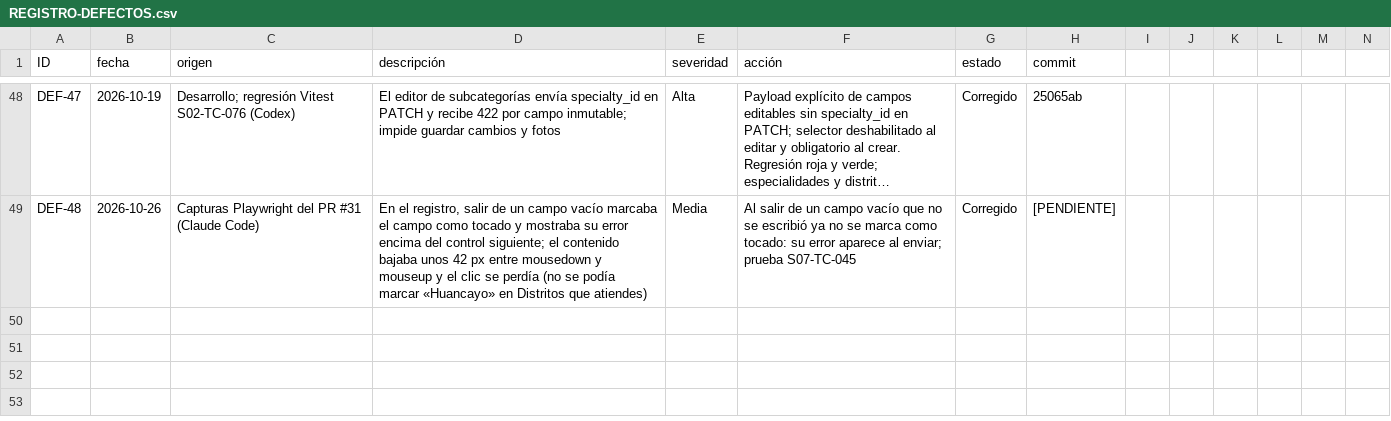
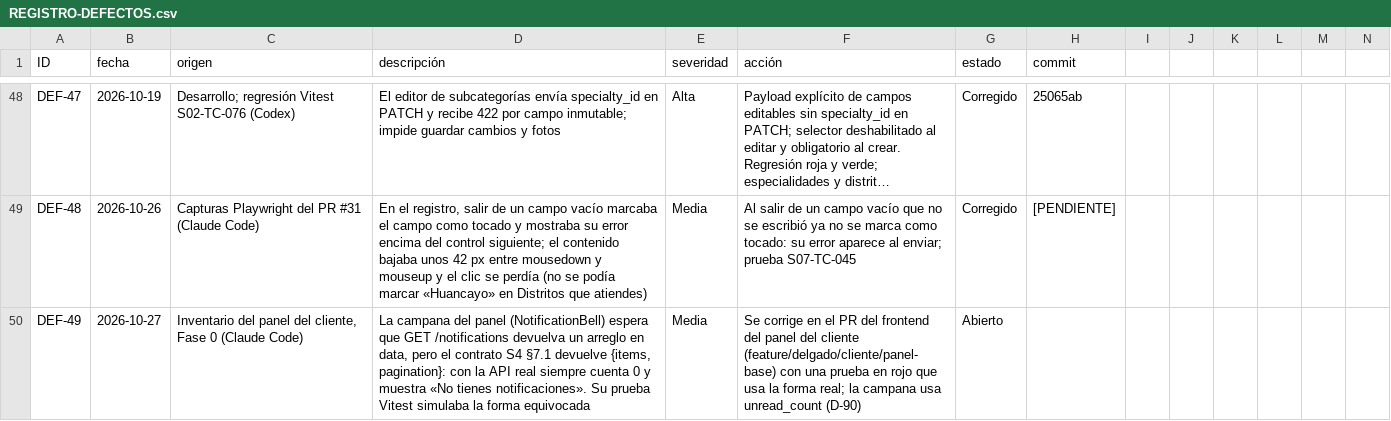
Before and after one commit to grupopruebas41/TecnicoYA-Huancayo, a CSV file: docs/documentacion/calidad/REGISTRO-DEFECTOS.csv, drawn as a sheet; only a part is shown, gaps mark what is left out; long unchanged cells end in …; rows hold the shown columns only; the diff names each change by its address in the sheet, - before the commit and + after, or states it on an @@ line.

```diff
--- a/docs/documentacion/calidad/REGISTRO-DEFECTOS.csv
+++ b/docs/documentacion/calidad/REGISTRO-DEFECTOS.csv
+row 50: DEF-49 | 2026-10-27 | Inventario del panel del cliente, Fase 0 (Claude Code) | La campana del panel (NotificationBell) espera que GET /notifications devuelva un arreglo en data, pero el contrato S4 §7.1 devuelve {items, pagination}: con la API real siempre cuenta 0 y muestra «No tienes notificaciones». Su prueba Vitest simulaba la forma equivocada | Media | Se corrige en el PR del frontend del panel del cliente (feature/delgado/cliente/panel-base) con una prueba en rojo que usa la forma real; la campana usa unread_count (D-90) | Abierto
```
Also changed, not shown: 9 other files.
